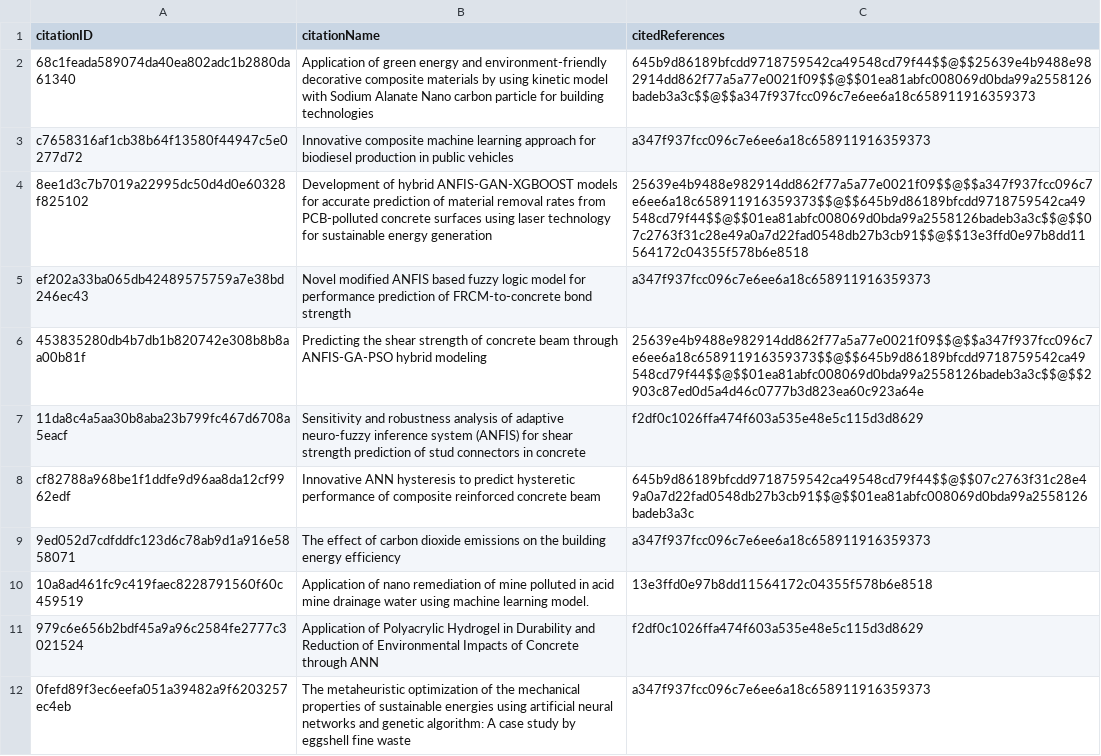
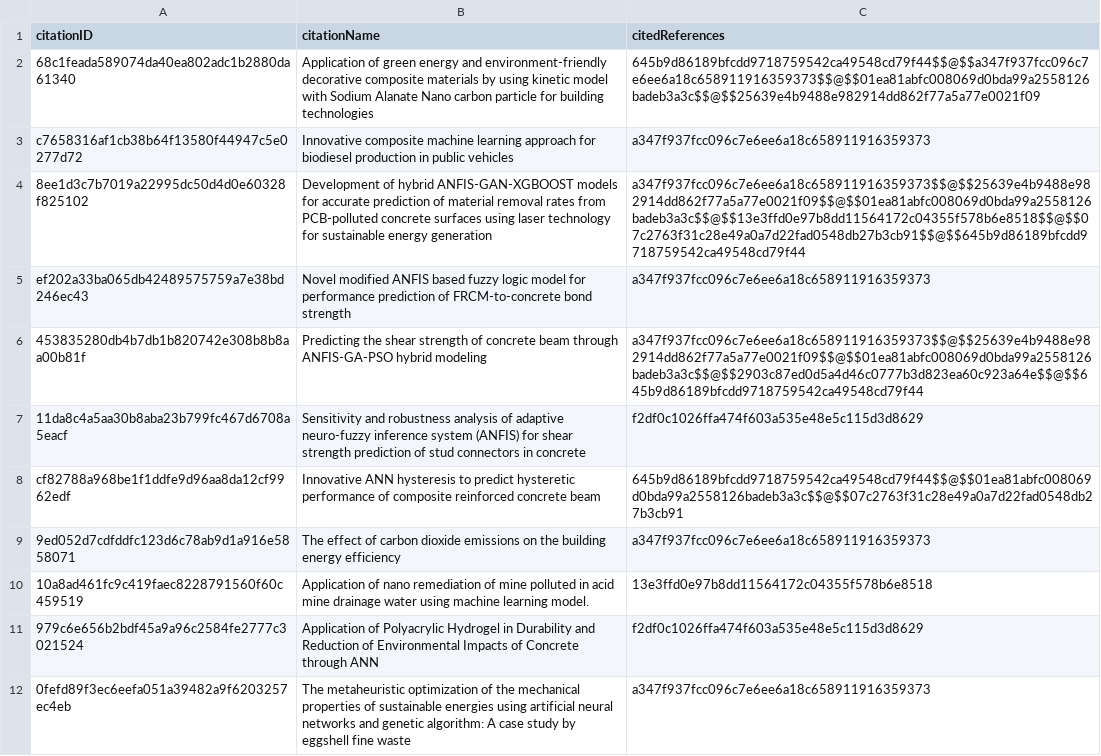
Before and after one commit to zhan3680/CS848-Final-Project, a CSV file: final_data_retracted/after_retraction/bdb16b4371a6ae263832ad652d6deddee385bacb.csv, drawn as a sheet; only a part is shown; the diff covers the shown part only.

```diff
--- a/final_data_retracted/after_retraction/bdb16b4371a6ae263832ad652d6deddee385bacb.csv
+++ b/final_data_retracted/after_retraction/bdb16b4371a6ae263832ad652d6deddee385bacb.csv
@@ -1,9 +1,9 @@
 citationID,citationName,citedReferences
-68c1feada589074da40ea802adc1b2880da61340,Application of green energy and environment-friendly decorative composite materials by using kinetic model with Sodium Alanate Nano carbon particle for building technologies,645b9d86189bfcdd9718759542ca49548cd79f44$$@$$25639e4b9488e982914dd862f77a5a77e0021f09$$@$$01ea81abfc008069d0bda99a2558126badeb3a3c$$@$$a347f937fcc096c7e6ee6a18c658911916359373
+68c1feada589074da40ea802adc1b2880da61340,Application of green energy and environment-friendly decorative composite materials by using kinetic model with Sodium Alanate Nano carbon particle for building technologies,645b9d86189bfcdd9718759542ca49548cd79f44$$@$$a347f937fcc096c7e6ee6a18c658911916359373$$@$$01ea81abfc008069d0bda99a2558126badeb3a3c$$@$$25639e4b9488e982914dd862f77a5a77e0021f09
 c7658316af1cb38b64f13580f44947c5e0277d72,Innovative composite machine learning approach for biodiesel production in public vehicles,a347f937fcc096c7e6ee6a18c658911916359373
-8ee1d3c7b7019a22995dc50d4d0e60328f825102,Development of hybrid ANFIS-GAN-XGBOOST models for accurate prediction of material removal rates from PCB-polluted concrete surfaces using laser technology for sustainable energy generation,25639e4b9488e982914dd862f77a5a77e0021f09$$@$$a347f937fcc096c7e6ee6a18c658911916359373$$@$$645b9d86189bfcdd9718759542ca49548cd79f44$$@$$01ea81abfc008069d0bda99a2558126badeb3a3c$$@$$07c2763f31c28e49a0a7d22fad0548db27b3cb91$$@$$13e3ffd0e97b8dd11564172c04355f578b6e8518
+8ee1d3c7b7019a22995dc50d4d0e60328f825102,Development of hybrid ANFIS-GAN-XGBOOST models for accurate prediction of material removal rates from PCB-polluted concrete surfaces using laser technology for sustainable energy generation,a347f937fcc096c7e6ee6a18c658911916359373$$@$$25639e4b9488e982914dd862f77a5a77e0021f09$$@$$01ea81abfc008069d0bda99a2558126badeb3a3c$$@$$13e3ffd0e97b8dd11564172c04355f578b6e8518$$@$$07c2763f31c28e49a0a7d22fad0548db27b3cb91$$@$$645b9d86189bfcdd9718759542ca49548cd79f44
 ef202a33ba065db42489575759a7e38bd246ec43,Novel modified ANFIS based fuzzy logic model for performance prediction of FRCM-to-concrete bond strength,a347f937fcc096c7e6ee6a18c658911916359373
-453835280db4b7db1b820742e308b8b8aa00b81f,Predicting the shear strength of concrete beam through ANFIS-GA-PSO hybrid modeling,25639e4b9488e982914dd862f77a5a77e0021f09$$@$$a347f937fcc096c7e6ee6a18c658911916359373$$@$$645b9d86189bfcdd9718759542ca49548cd79f44$$@$$01ea81abfc008069d0bda99a2558126badeb3a3c$$@$$2903c87ed0d5a4d46c0777b3d823ea60c923a64e
+453835280db4b7db1b820742e308b8b8aa00b81f,Predicting the shear strength of concrete beam through ANFIS-GA-PSO hybrid modeling,a347f937fcc096c7e6ee6a18c658911916359373$$@$$25639e4b9488e982914dd862f77a5a77e0021f09$$@$$01ea81abfc008069d0bda99a2558126badeb3a3c$$@$$2903c87ed0d5a4d46c0777b3d823ea60c923a64e$$@$$645b9d86189bfcdd9718759542ca49548cd79f44
 11da8c4a5aa30b8aba23b799fc467d6708a5eacf,Sensitivity and robustness analysis of adaptive neuro-fuzzy inference system (ANFIS) for shear strength prediction of stud connectors in concrete,f2df0c1026ffa474f603a535e48e5c115d3d8629
-cf82788a968be1f1ddfe9d96aa8da12cf9962edf,Innovative ANN hysteresis to predict hysteretic performance of composite reinforced concrete beam,645b9d86189bfcdd9718759542ca49548cd79f44$$@$$07c2763f31c28e49a0a7d22fad0548db27b3cb91$$@$$01ea81abfc008069d0bda99a2558126badeb3a3c
+cf82788a968be1f1ddfe9d96aa8da12cf9962edf,Innovative ANN hysteresis to predict hysteretic performance of composite reinforced concrete beam,645b9d86189bfcdd9718759542ca49548cd79f44$$@$$01ea81abfc008069d0bda99a2558126badeb3a3c$$@$$07c2763f31c28e49a0a7d22fad0548db27b3cb91
 9ed052d7cdfddfc123d6c78ab9d1a916e5858071,The effect of carbon dioxide emissions on the building energy efficiency,a347f937fcc096c7e6ee6a18c658911916359373
```
Also changed, not shown: 10 edited cells elsewhere in this file, final_data_retracted/before_retraction/09f885deb1c88867c83cccafeeeaa468f91218e0.csv, 7 other files.
